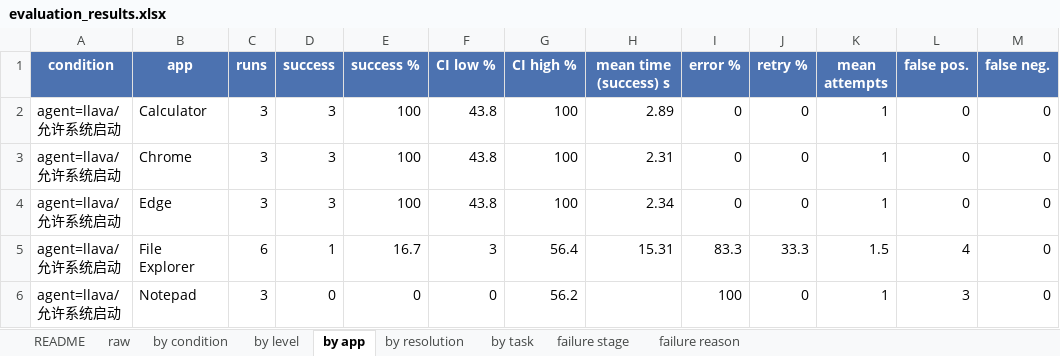
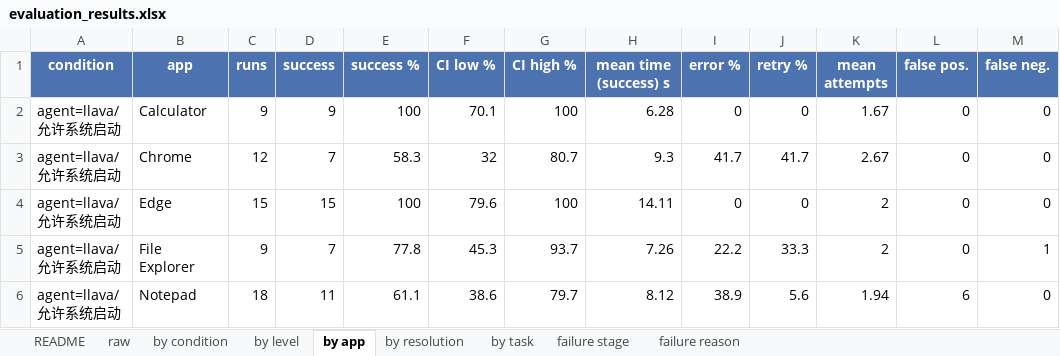
Before and after one commit to Jaaa27/gui-agent, an Excel workbook: results/week7/evaluation_results.xlsx, sheet by app, drawn as a sheet; values as stored, in another font and other column widths than the file's, no borders; the diff names each change by its address in the sheet, - before the commit and + after, or states it on an @@ line.

```diff
--- a/results/week7/evaluation_results.xlsx (sheet by app)
+++ b/results/week7/evaluation_results.xlsx (sheet by app)
-C2 (runs): 3
+C2 (runs): 9
-D2 (success): 3
+D2 (success): 9
-F2 (CI low %): 43.8
+F2 (CI low %): 70.1
-H2 (mean time (success) s): 2.89
+H2 (mean time (success) s): 6.28
-K2 (mean attempts): 1
+K2 (mean attempts): 1.67
-C3 (runs): 3
+C3 (runs): 12
-D3 (success): 3
+D3 (success): 7
-E3 (success %): 100
+E3 (success %): 58.3
-F3 (CI low %): 43.8
+F3 (CI low %): 32
-G3 (CI high %): 100
+G3 (CI high %): 80.7
-H3 (mean time (success) s): 2.31
+H3 (mean time (success) s): 9.3
-I3 (error %): 0
+I3 (error %): 41.7
-J3 (retry %): 0
+J3 (retry %): 41.7
-K3 (mean attempts): 1
+K3 (mean attempts): 2.67
-C4 (runs): 3
+C4 (runs): 15
-D4 (success): 3
+D4 (success): 15
-F4 (CI low %): 43.8
+F4 (CI low %): 79.6
-H4 (mean time (success) s): 2.34
+H4 (mean time (success) s): 14.11
-K4 (mean attempts): 1
+K4 (mean attempts): 2
-C5 (runs): 6
+C5 (runs): 9
-D5 (success): 1
+D5 (success): 7
-E5 (success %): 16.7
+E5 (success %): 77.8
-F5 (CI low %): 3
+F5 (CI low %): 45.3
-G5 (CI high %): 56.4
+G5 (CI high %): 93.7
-H5 (mean time (success) s): 15.31
+H5 (mean time (success) s): 7.26
-I5 (error %): 83.3
+I5 (error %): 22.2
-K5 (mean attempts): 1.5
+K5 (mean attempts): 2
-L5 (false pos.): 4
+L5 (false pos.): 0
-M5 (false neg.): 0
+M5 (false neg.): 1
-C6 (runs): 3
+C6 (runs): 18
-D6 (success): 0
+D6 (success): 11
-E6 (success %): 0
+E6 (success %): 61.1
-F6 (CI low %): 0
+F6 (CI low %): 38.6
-G6 (CI high %): 56.2
+G6 (CI high %): 79.7
-H6 (mean time (success) s): (empty)
+H6 (mean time (success) s): 8.12
-I6 (error %): 100
+I6 (error %): 38.9
-J6 (retry %): 0
+J6 (retry %): 5.6
-K6 (mean attempts): 1
+K6 (mean attempts): 1.94
-L6 (false pos.): 3
+L6 (false pos.): 6
```
Also changed, not shown: sheet raw, sheet by task, sheet by level, sheet by resolution, sheet by condition, sheet failure reason, 1 more sheet, 11 other files.
